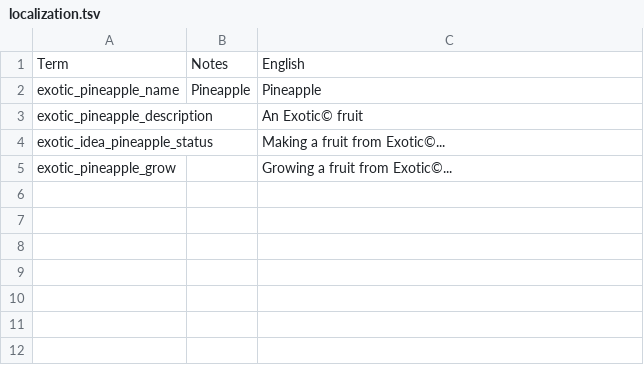
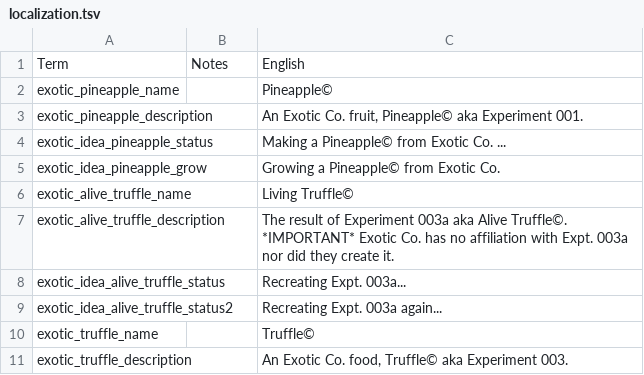
Before and after one commit to samtabareh/Sams-Stacklands-Mod, a TSV file: localization.tsv, drawn as a sheet.

```diff
--- a/localization.tsv
+++ b/localization.tsv
@@ -1,5 +1,11 @@
 Term	Notes	English
-exotic_pineapple_name	Pineapple	Pineapple
-exotic_pineapple_description		An Exotic© fruit
-exotic_idea_pineapple_status		Making a fruit from Exotic©...
-exotic_pineapple_grow		Growing a fruit from Exotic©...
+exotic_pineapple_name		Pineapple©
+exotic_pineapple_description		An Exotic Co. fruit, Pineapple© aka Experiment 001.
+exotic_idea_pineapple_status		Making a Pineapple© from Exotic Co. ...
+exotic_idea_pineapple_grow		Growing a Pineapple© from Exotic Co.
+exotic_alive_truffle_name		Living Truffle©
+exotic_alive_truffle_description		The result of Experiment 003a aka Alive Truffle©. *IMPORTANT* Exotic Co. has no affiliation with Expt. 003a nor did they create it.
+exotic_idea_alive_truffle_status		Recreating Expt. 003a...
+exotic_idea_alive_truffle_status2		Recreating Expt. 003a again...
+exotic_truffle_name		Truffle©
+exotic_truffle_description		An Exotic Co. food, Truffle© aka Experiment 003.
```
Also changed, not shown: 22 other files.
